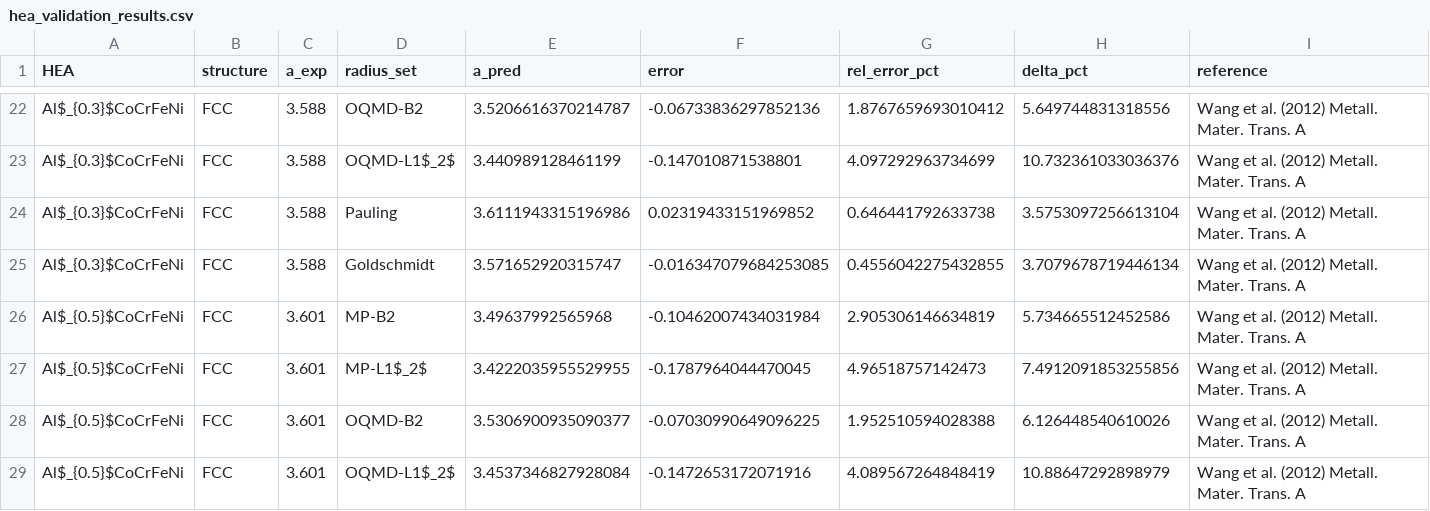
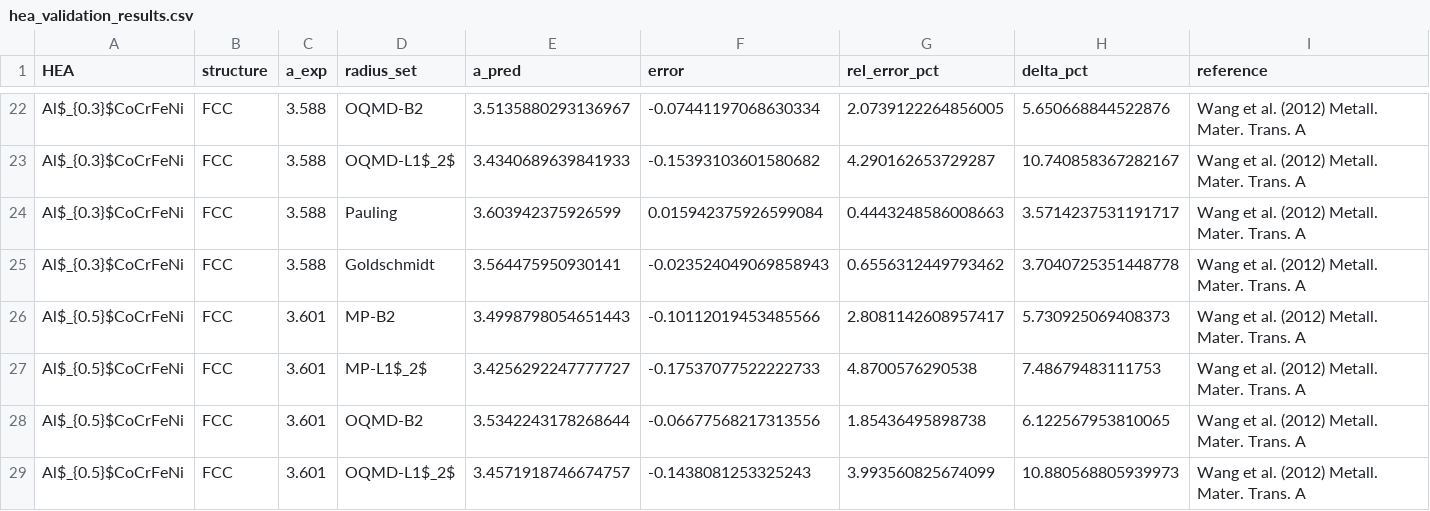
Before and after one commit to minimumtone/machine-learning, a CSV file: hea_bmg_validation_output/hea_validation_results.csv, drawn as a sheet; only a part is shown, gaps mark what is left out; the diff covers the shown part only; the diff names each change by its address in the sheet, - before the commit and + after, or states it on an @@ line.

```diff
--- a/hea_bmg_validation_output/hea_validation_results.csv
+++ b/hea_bmg_validation_output/hea_validation_results.csv
-E22 (a_pred): 3.5206616370214787
+E22 (a_pred): 3.5135880293136967
-F22 (error): -0.06733836297852136
+F22 (error): -0.07441197068630334
-G22 (rel_error_pct): 1.8767659693010412
+G22 (rel_error_pct): 2.0739122264856005
-H22 (delta_pct): 5.649744831318556
+H22 (delta_pct): 5.650668844522876
-E23 (a_pred): 3.440989128461199
+E23 (a_pred): 3.4340689639841933
-F23 (error): -0.147010871538801
+F23 (error): -0.15393103601580682
-G23 (rel_error_pct): 4.097292963734699
+G23 (rel_error_pct): 4.290162653729287
-H23 (delta_pct): 10.732361033036376
+H23 (delta_pct): 10.740858367282167
-E24 (a_pred): 3.6111943315196986
+E24 (a_pred): 3.603942375926599
-F24 (error): 0.02319433151969852
+F24 (error): 0.015942375926599084
-G24 (rel_error_pct): 0.646441792633738
+G24 (rel_error_pct): 0.4443248586008663
-H24 (delta_pct): 3.5753097256613104
+H24 (delta_pct): 3.5714237531191717
-E25 (a_pred): 3.571652920315747
+E25 (a_pred): 3.564475950930141
-F25 (error): -0.016347079684253085
+F25 (error): -0.023524049069858943
-G25 (rel_error_pct): 0.4556042275432855
+G25 (rel_error_pct): 0.6556312449793462
-H25 (delta_pct): 3.7079678719446134
+H25 (delta_pct): 3.7040725351448778
-E26 (a_pred): 3.49637992565968
+E26 (a_pred): 3.4998798054651443
-F26 (error): -0.10462007434031984
+F26 (error): -0.10112019453485566
-G26 (rel_error_pct): 2.905306146634819
+G26 (rel_error_pct): 2.8081142608957417
-H26 (delta_pct): 5.734665512452586
+H26 (delta_pct): 5.730925069408373
-E27 (a_pred): 3.4222035955529955
+E27 (a_pred): 3.4256292247777727
-F27 (error): -0.1787964044470045
+F27 (error): -0.17537077522222733
-G27 (rel_error_pct): 4.96518757142473
+G27 (rel_error_pct): 4.8700576290538
-H27 (delta_pct): 7.4912091853255856
+H27 (delta_pct): 7.48679483111753
-E28 (a_pred): 3.5306900935090377
+E28 (a_pred): 3.5342243178268644
-F28 (error): -0.07030990649096225
+F28 (error): -0.06677568217313556
-G28 (rel_error_pct): 1.952510594028388
+G28 (rel_error_pct): 1.85436495898738
-H28 (delta_pct): 6.126448540610026
+H28 (delta_pct): 6.122567953810065
-E29 (a_pred): 3.4537346827928084
+E29 (a_pred): 3.4571918746674757
-F29 (error): -0.1472653172071916
+F29 (error): -0.1438081253325243
-G29 (rel_error_pct): 4.089567264848419
+G29 (rel_error_pct): 3.993560825674099
-H29 (delta_pct): 10.88647292898979
+H29 (delta_pct): 10.880568805939973
```
Also changed, not shown: 40 edited cells elsewhere in this file, 5 other files.
